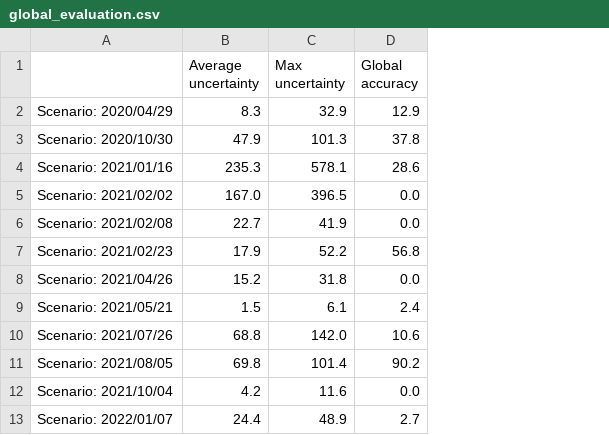
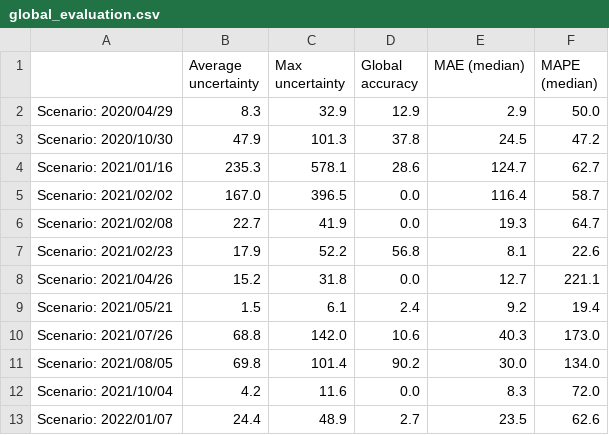
Before and after one commit to maxime-langevin/retrospective_analysis, a CSV file: results/global_evaluation.csv, drawn as a sheet; the diff names each change by its address in the sheet, - before the commit and + after, or states it on an @@ line.

```diff
--- a/results/global_evaluation.csv
+++ b/results/global_evaluation.csv
+column E (MAE (median)), rows 2-13: 2.9 | 24.5 | 124.7 | 116.4 | 19.3 | 8.1 | 12.7 | 9.2 | 40.3 | 30.0 | 8.3 | 23.5
+column F (MAPE (median)), rows 2-13: 50.0 | 47.2 | 62.7 | 58.7 | 64.7 | 22.6 | 221.1 | 19.4 | 173.0 | 134.0 | 72.0 | 62.6
```
Also changed, not shown: 18 other files.
